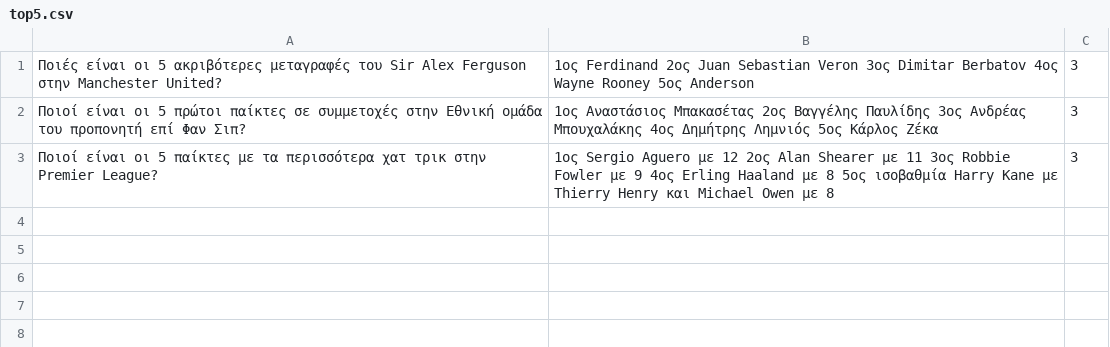
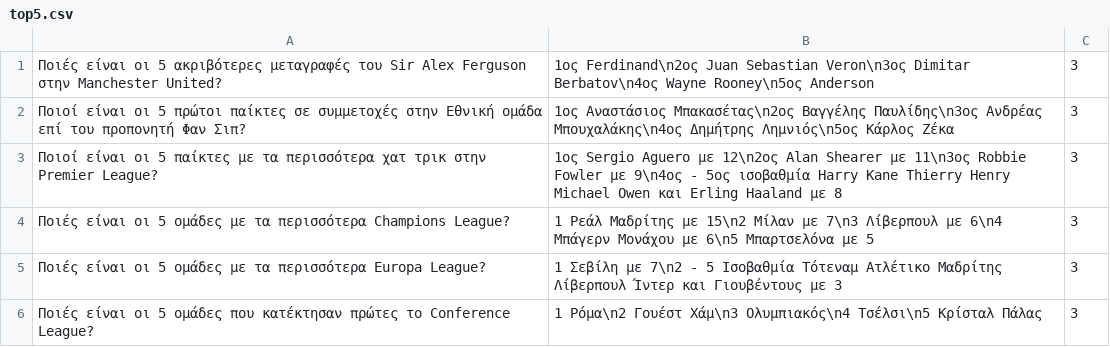
Before and after one commit to XM-George/Quizball-Greek, a CSV file: src/questions/top5.csv, drawn as a sheet.

Commit message:
fixed set name logic and the answers for the top 5 questions now show each answer in a seperate line

```diff
--- a/src/questions/top5.csv
+++ b/src/questions/top5.csv
@@ -1,3 +1,6 @@
-Ποιές είναι οι 5 ακριβότερες μεταγραφές του Sir Alex Ferguson στην Manchester United?,1ος Ferdinand 2ος Juan Sebastian Veron 3ος Dimitar Berbatov 4ος Wayne Rooney 5ος Anderson,3
-Ποιοί είναι οι 5 πρώτοι παίκτες σε συμμετοχές στην Εθνική ομάδα του προπονητή επί Φαν Σιπ?,1ος Αναστάσιος Μπακασέτας 2ος Βαγγέλης Παυλίδης 3ος Ανδρέας Μπουχαλάκης 4ος Δημήτρης Λημνιός 5ος Κάρλος Ζέκα,3
-Ποιοί είναι οι 5 παίκτες με τα περισσότερα χατ τρικ στην Premier League?,1ος Sergio Aguero με 12 2ος Alan Shearer με 11 3ος Robbie Fowler  με 9 4ος Erling Haaland με 8 5ος ισοβαθμία Harry Kane με Thierry Henry και Michael Owen με 8,3
+Ποιές είναι οι 5 ακριβότερες μεταγραφές του Sir Alex Ferguson στην Manchester United?,1ος Ferdinand\n2ος Juan Sebastian Veron\n3ος Dimitar Berbatov\n4ος Wayne Rooney\n5ος Anderson,3
+Ποιοί είναι οι 5 πρώτοι παίκτες σε συμμετοχές στην Εθνική ομάδα επί του προπονητή Φαν Σιπ?,1ος Αναστάσιος Μπακασέτας\n2ος Βαγγέλης Παυλίδης\n3ος Ανδρέας Μπουχαλάκης\n4ος Δημήτρης Λημνιός\n5ος Κάρλος Ζέκα,3
+Ποιοί είναι οι 5 παίκτες με τα περισσότερα χατ τρικ στην Premier League?,1ος Sergio Aguero με 12\n2ος Alan Shearer με 11\n3ος Robbie Fowler με 9\n4ος - 5ος ισοβαθμία Harry Kane Thierry Henry Michael Owen και Erling Haaland με 8,3
+Ποιές είναι οι 5 ομάδες με τα περισσότερα Champions League?,1 Ρεάλ Μαδρίτης με 15\n2 Μίλαν με 7\n3 Λίβερπουλ με 6\n4 Μπάγερν Μονάχου με 6\n5 Μπαρτσελόνα με 5,3
+Ποιές είναι οι 5 ομάδες με τα περισσότερα Europa League?,1 Σεβίλη με 7\n2 - 5 Ισοβαθμία Τότεναμ Ατλέτικο Μαδρίτης Λίβερπουλ Ίντερ και Γιουβέντους με 3,3
+Ποιές είναι οι 5 ομάδες που κατέκτησαν πρώτες το Conference League?,1 Ρόμα\n2 Γουέστ Χάμ\n3 Ολυμπιακός\n4 Τσέλσι\n5 Κρίσταλ Πάλας,3
```
Also changed, not shown: 2 other files.
